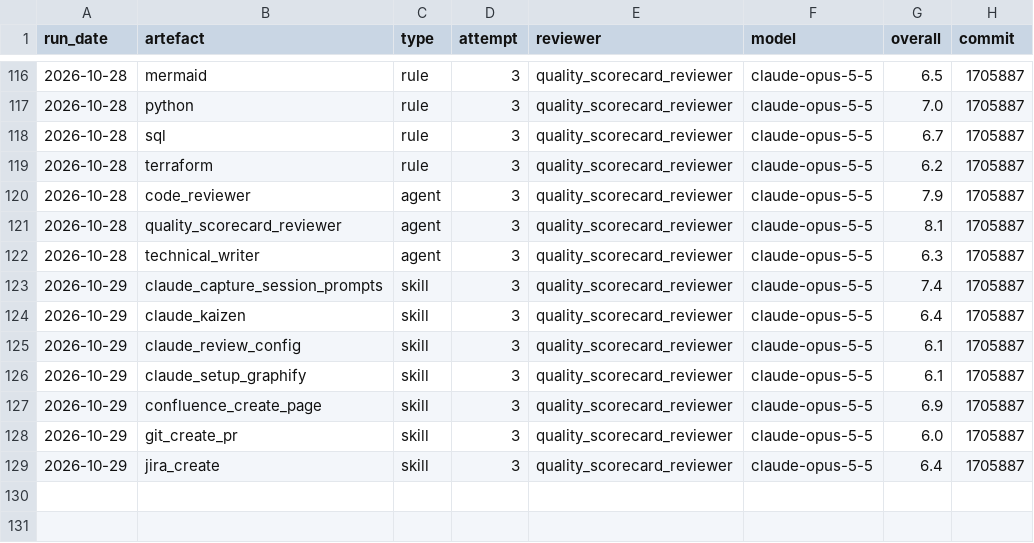
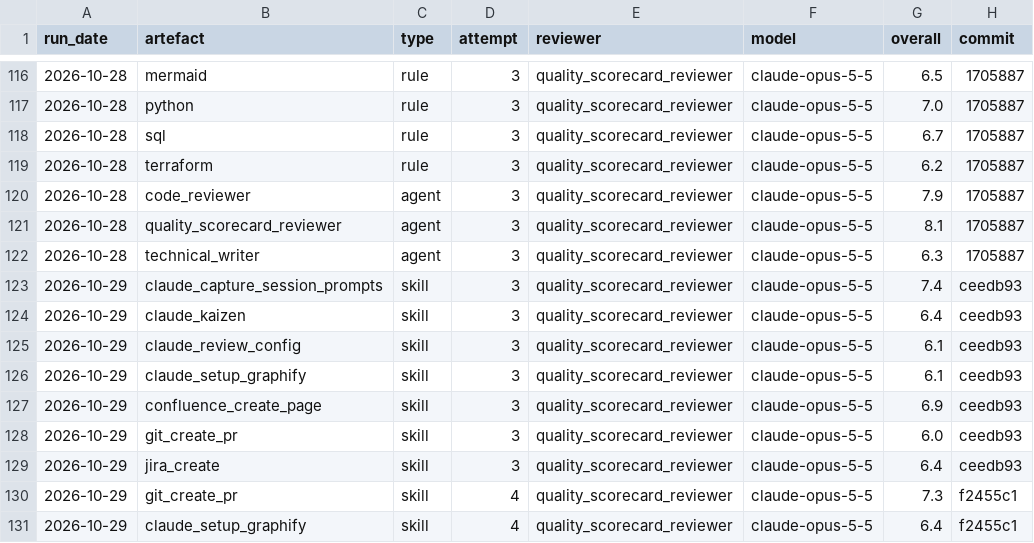
Before and after one commit to paulf-999/claude_ai_playbook, a CSV file: src/claude/_reference/_quality_scorecards/score_history.csv, drawn as a sheet; only a part is shown, gaps mark what is left out.

```diff
--- a/src/claude/_reference/_quality_scorecards/score_history.csv
+++ b/src/claude/_reference/_quality_scorecards/score_history.csv
@@ -122,8 +122,10 @@ run_date,artefact,type,attempt,reviewer,model,overall,commit
 2026-10-28,technical_writer,agent,3,quality_scorecard_reviewer,claude-opus-5-5,6.3,1705887
-2026-10-29,claude_capture_session_prompts,skill,3,quality_scorecard_reviewer,claude-opus-5-5,7.4,1705887
-2026-10-29,claude_kaizen,skill,3,quality_scorecard_reviewer,claude-opus-5-5,6.4,1705887
-2026-10-29,claude_review_config,skill,3,quality_scorecard_reviewer,claude-opus-5-5,6.1,1705887
-2026-10-29,claude_setup_graphify,skill,3,quality_scorecard_reviewer,claude-opus-5-5,6.1,1705887
-2026-10-29,confluence_create_page,skill,3,quality_scorecard_reviewer,claude-opus-5-5,6.9,1705887
-2026-10-29,git_create_pr,skill,3,quality_scorecard_reviewer,claude-opus-5-5,6.0,1705887
-2026-10-29,jira_create,skill,3,quality_scorecard_reviewer,claude-opus-5-5,6.4,1705887
+2026-10-29,claude_capture_session_prompts,skill,3,quality_scorecard_reviewer,claude-opus-5-5,7.4,ceedb93
+2026-10-29,claude_kaizen,skill,3,quality_scorecard_reviewer,claude-opus-5-5,6.4,ceedb93
+2026-10-29,claude_review_config,skill,3,quality_scorecard_reviewer,claude-opus-5-5,6.1,ceedb93
+2026-10-29,claude_setup_graphify,skill,3,quality_scorecard_reviewer,claude-opus-5-5,6.1,ceedb93
+2026-10-29,confluence_create_page,skill,3,quality_scorecard_reviewer,claude-opus-5-5,6.9,ceedb93
+2026-10-29,git_create_pr,skill,3,quality_scorecard_reviewer,claude-opus-5-5,6.0,ceedb93
+2026-10-29,jira_create,skill,3,quality_scorecard_reviewer,claude-opus-5-5,6.4,ceedb93
+2026-10-29,git_create_pr,skill,4,quality_scorecard_reviewer,claude-opus-5-5,7.3,f2455c1
+2026-10-29,claude_setup_graphify,skill,4,quality_scorecard_reviewer,claude-opus-5-5,6.4,f2455c1
```
Also changed, not shown: 5 other files.
